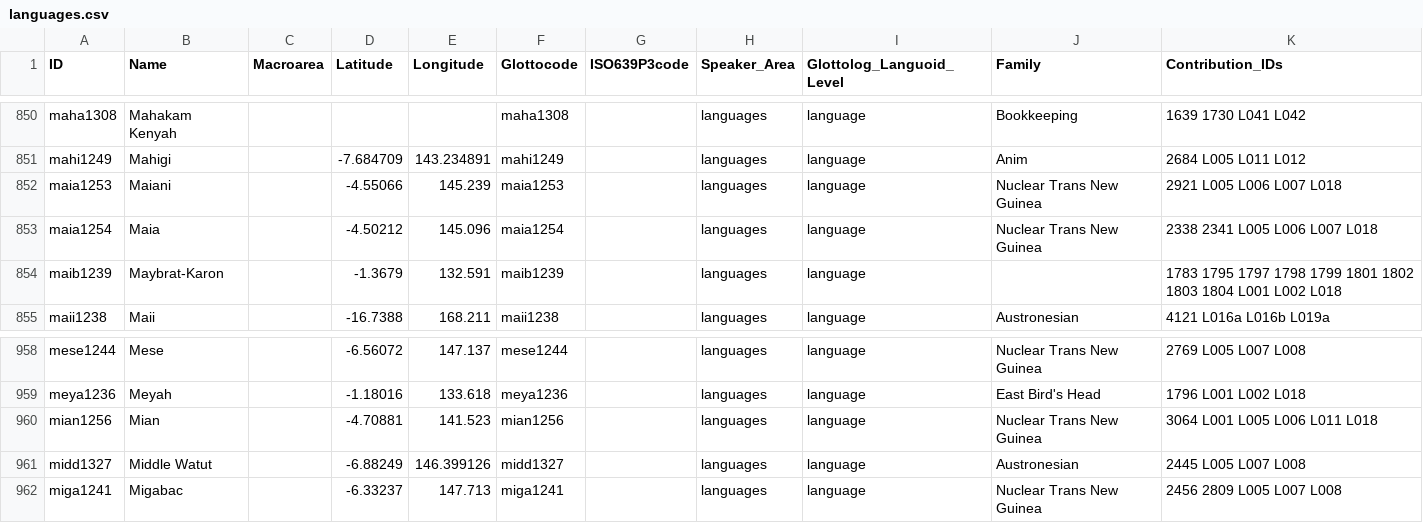
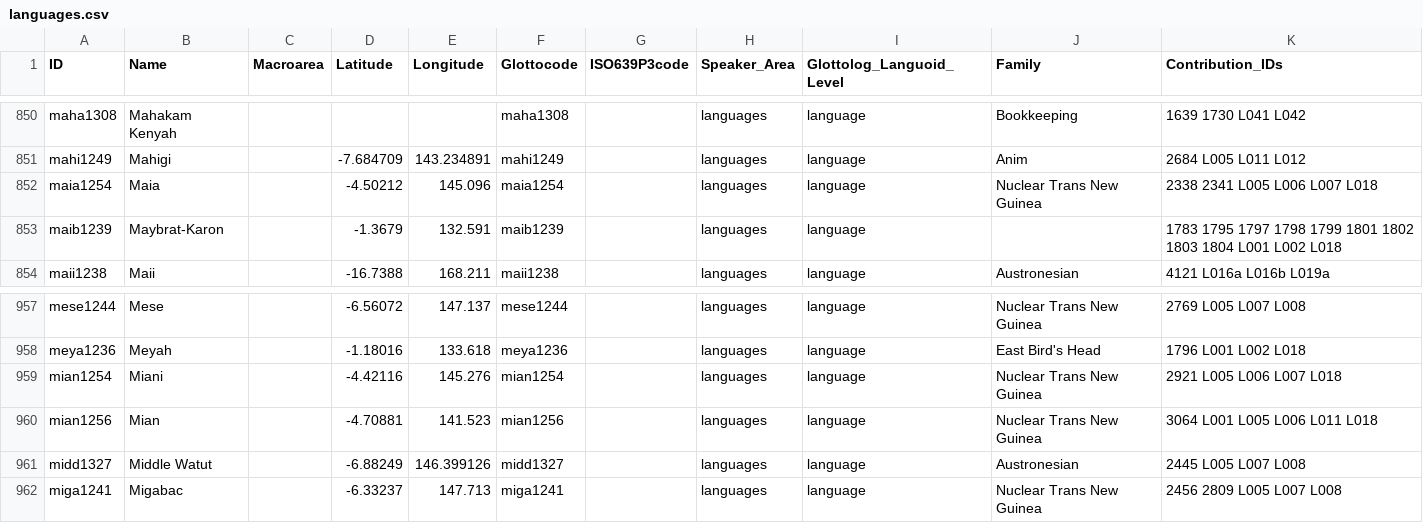
Before and after one commit to cldf-datasets/languageatlasofthepacificarea, a CSV file: cldf/languages.csv, drawn as a sheet; only a part is shown, gaps mark what is left out; removed rows and columns are numbered as before the commit, all else as after; the diff names each change by its address in the sheet, - before the commit and + after, or states it on an @@ line.

```diff
--- a/cldf/languages.csv
+++ b/cldf/languages.csv
-row 852: maia1253 | Maiani |  | -4.55066 | 145.239 | maia1253 |  | languages | language | Nuclear Trans New Guinea | 2921 L005 L006 L007 L018
+row 959: mian1254 | Miani |  | -4.42116 | 145.276 | mian1254 |  | languages | language | Nuclear Trans New Guinea | 2921 L005 L006 L007 L018
```
Also changed, not shown: cldf/contributions.csv, etc/languages.csv, 5 other files.
